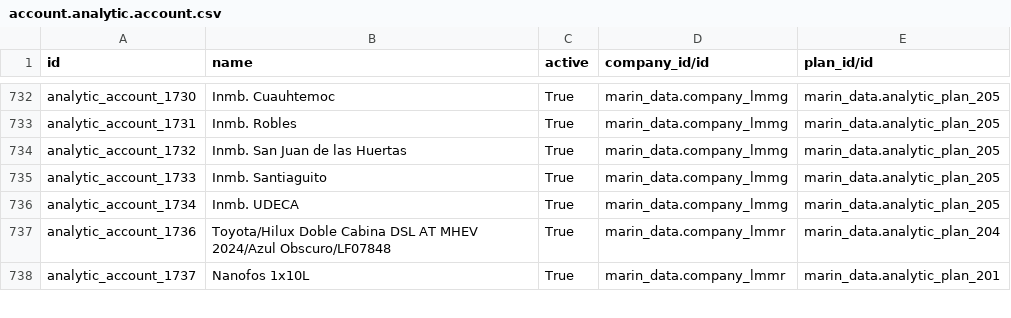
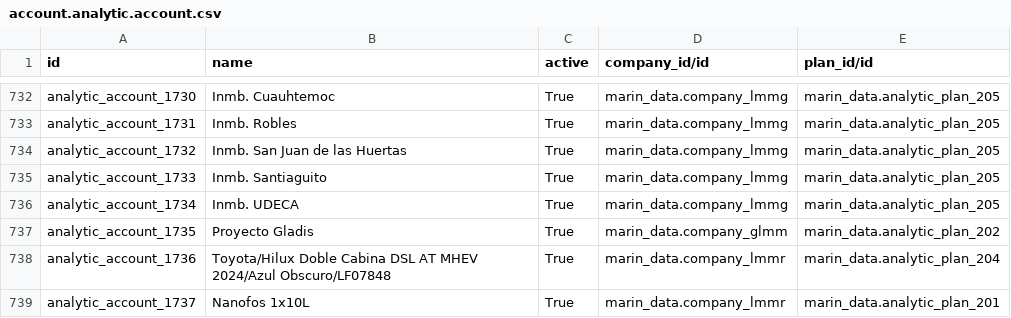
Before and after one commit to robertoCabreraAgro/addons_custom, a CSV file: marin_data/data/account.analytic.account.csv, drawn as a sheet; only a part is shown, gaps mark what is left out; the diff names each change by its address in the sheet, - before the commit and + after, or states it on an @@ line.

Commit message:
[REF] marin_data: reintroduce company GLMM

```diff
--- a/marin_data/data/account.analytic.account.csv
+++ b/marin_data/data/account.analytic.account.csv
+row 737: analytic_account_1735 | Proyecto Gladis | True | marin_data.company_glmm | marin_data.analytic_plan_202
```
Also changed, not shown: 1 other file.
